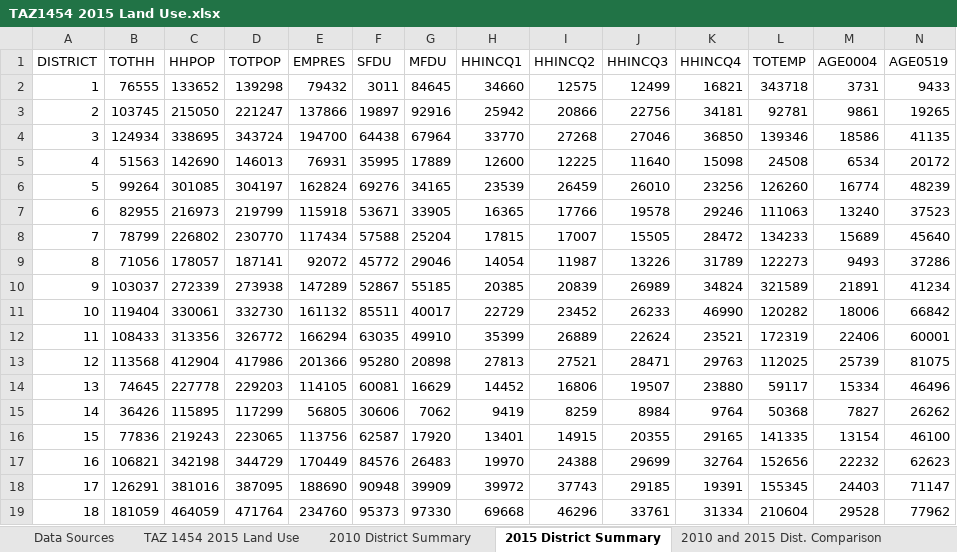
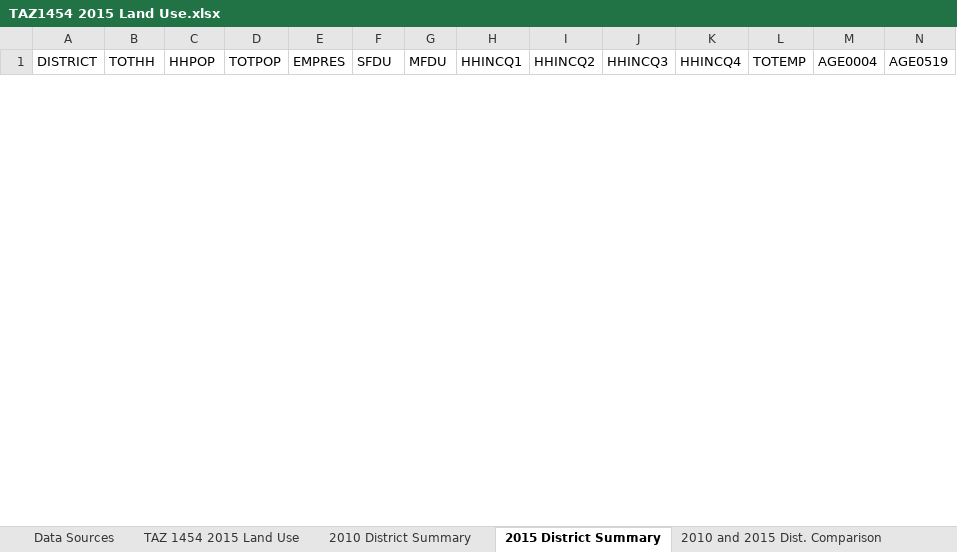
Before and after one commit to mkreilly/mapcraft_eg, an Excel workbook: output/TAZ1454 2015 Land Use.xlsx, sheet 2015 District Summary, drawn as a sheet; only a part is shown; values as stored, in another font and other column widths than the file's, no borders; removed rows and columns are numbered as before the commit, all else as after; rows hold the shown columns only; the diff covers the shown part only; the diff names each change by its address in the sheet, - before the commit and + after, or states it on an @@ line.

```diff
--- a/output/TAZ1454 2015 Land Use.xlsx (sheet 2015 District Summary)
+++ b/output/TAZ1454 2015 Land Use.xlsx (sheet 2015 District Summary)
-row 2: 1 | 76555 | 133652 | 139298 | 79432 | 3011 | 84645 | 34660 | 12575 | 12499 | 16821 | 343718 | 3731 | 9433
-row 3: 2 | 103745 | 215050 | 221247 | 137866 | 19897 | 92916 | 25942 | 20866 | 22756 | 34181 | 92781 | 9861 | 19265
-row 4: 3 | 124934 | 338695 | 343724 | 194700 | 64438 | 67964 | 33770 | 27268 | 27046 | 36850 | 139346 | 18586 | 41135
-row 5: 4 | 51563 | 142690 | 146013 | 76931 | 35995 | 17889 | 12600 | 12225 | 11640 | 15098 | 24508 | 6534 | 20172
-row 6: 5 | 99264 | 301085 | 304197 | 162824 | 69276 | 34165 | 23539 | 26459 | 26010 | 23256 | 126260 | 16774 | 48239
-row 7: 6 | 82955 | 216973 | 219799 | 115918 | 53671 | 33905 | 16365 | 17766 | 19578 | 29246 | 111063 | 13240 | 37523
-row 8: 7 | 78799 | 226802 | 230770 | 117434 | 57588 | 25204 | 17815 | 17007 | 15505 | 28472 | 134233 | 15689 | 45640
-row 9: 8 | 71056 | 178057 | 187141 | 92072 | 45772 | 29046 | 14054 | 11987 | 13226 | 31789 | 122273 | 9493 | 37286
-row 10: 9 | 103037 | 272339 | 273938 | 147289 | 52867 | 55185 | 20385 | 20839 | 26989 | 34824 | 321589 | 21891 | 41234
-row 11: 10 | 119404 | 330061 | 332730 | 161132 | 85511 | 40017 | 22729 | 23452 | 26233 | 46990 | 120282 | 18006 | 66842
-row 12: 11 | 108433 | 313356 | 326772 | 166294 | 63035 | 49910 | 35399 | 26889 | 22624 | 23521 | 172319 | 22406 | 60001
-row 13: 12 | 113568 | 412904 | 417986 | 201366 | 95280 | 20898 | 27813 | 27521 | 28471 | 29763 | 112025 | 25739 | 81075
-row 14: 13 | 74645 | 227778 | 229203 | 114105 | 60081 | 16629 | 14452 | 16806 | 19507 | 23880 | 59117 | 15334 | 46496
-row 15: 14 | 36426 | 115895 | 117299 | 56805 | 30606 | 7062 | 9419 | 8259 | 8984 | 9764 | 50368 | 7827 | 26262
-row 16: 15 | 77836 | 219243 | 223065 | 113756 | 62587 | 17920 | 13401 | 14915 | 20355 | 29165 | 141335 | 13154 | 46100
-row 17: 16 | 106821 | 342198 | 344729 | 170449 | 84576 | 26483 | 19970 | 24388 | 29699 | 32764 | 152656 | 22232 | 62623
-row 18: 17 | 126291 | 381016 | 387095 | 188690 | 90948 | 39909 | 39972 | 37743 | 29185 | 19391 | 155345 | 24403 | 71147
-row 19: 18 | 181059 | 464059 | 471764 | 234760 | 95373 | 97330 | 69668 | 46296 | 33761 | 31334 | 210604 | 29528 | 77962
```
Also changed, not shown: 35 added rows and 16 removed rows elsewhere in this sheet, sheet 2010 District Summary, sheet 2010 and 2015 Dist. Comparison.
